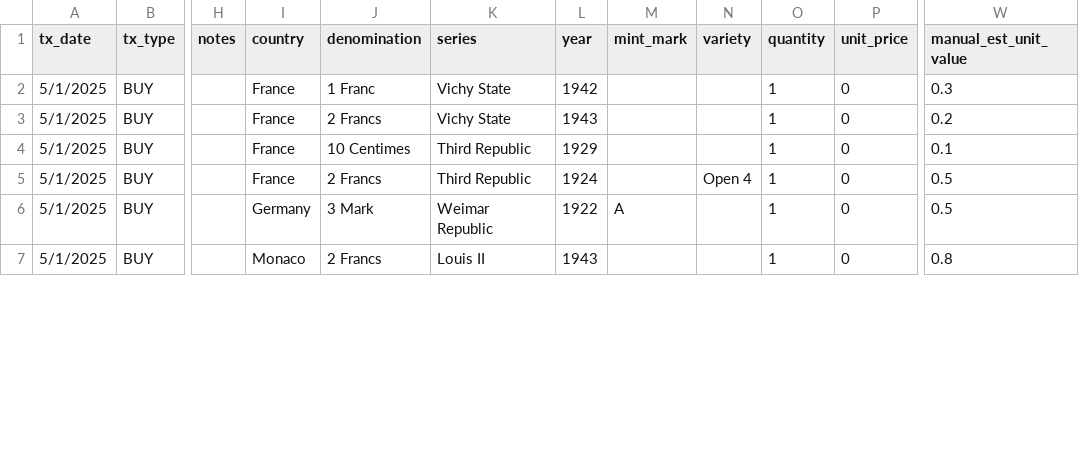
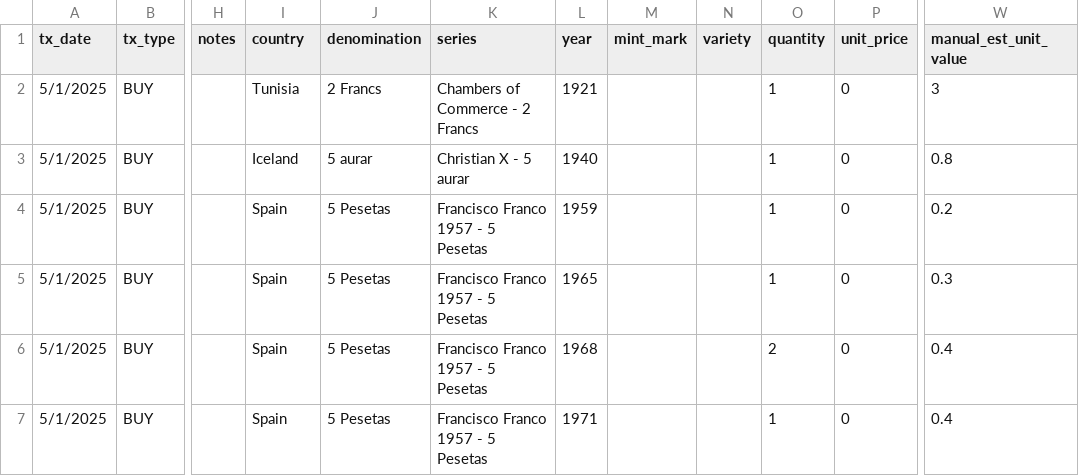
Before and after one commit to HunterProgram22/CoinApp, a CSV file: upload_templates/Coin Transactions Data/coin_transactions_world_coins.csv, drawn as a sheet; only a part is shown, gaps mark what is left out; the diff covers the shown part only; the diff names each change by its address in the sheet, - before the commit and + after, or states it on an @@ line.

Commit message:
Updated series on world coin csv files.

```diff
--- a/upload_templates/Coin Transactions Data/coin_transactions_world_coins.csv
+++ b/upload_templates/Coin Transactions Data/coin_transactions_world_coins.csv
-I2 (country): France
+I2 (country): Tunisia
-J2 (denomination): 1 Franc
+J2 (denomination): 2 Francs
-K2 (series): Vichy State
+K2 (series): Chambers of Commerce - 2 Francs
-L2 (year): 1942
+L2 (year): 1921
-W2 (manual_est_unit_value): 0.3
+W2 (manual_est_unit_value): 3
-I3 (country): France
+I3 (country): Iceland
-J3 (denomination): 2 Francs
+J3 (denomination): 5 aurar
-K3 (series): Vichy State
+K3 (series): Christian X - 5 aurar
-L3 (year): 1943
+L3 (year): 1940
-W3 (manual_est_unit_value): 0.2
+W3 (manual_est_unit_value): 0.8
-I4:I5 (country): France
+I4:I5 (country): Spain
-J4 (denomination): 10 Centimes
+J4 (denomination): 5 Pesetas
-K4:K5 (series): Third Republic
+K4:K5 (series): Francisco Franco 1957 - 5 Pesetas
-L4 (year): 1929
+L4 (year): 1959
-W4 (manual_est_unit_value): 0.1
+W4 (manual_est_unit_value): 0.2
-J5 (denomination): 2 Francs
+J5 (denomination): 5 Pesetas
-L5 (year): 1924
+L5 (year): 1965
-N5 (variety): Open 4
+N5 (variety): (empty)
-W5 (manual_est_unit_value): 0.5
+W5 (manual_est_unit_value): 0.3
-I6 (country): Germany
+I6 (country): Spain
-J6 (denomination): 3 Mark
+J6 (denomination): 5 Pesetas
-K6 (series): Weimar Republic
+K6 (series): Francisco Franco 1957 - 5 Pesetas
-L6 (year): 1922
+L6 (year): 1968
-M6 (mint_mark): A
+M6 (mint_mark): (empty)
-O6 (quantity): 1
+O6 (quantity): 2
-W6 (manual_est_unit_value): 0.5
+W6 (manual_est_unit_value): 0.4
-I7 (country): Monaco
+I7 (country): Spain
-J7 (denomination): 2 Francs
+J7 (denomination): 5 Pesetas
-K7 (series): Louis II
+K7 (series): Francisco Franco 1957 - 5 Pesetas
-L7 (year): 1943
+L7 (year): 1971
-W7 (manual_est_unit_value): 0.8
+W7 (manual_est_unit_value): 0.4
```
Also changed, not shown: 151 edited cells elsewhere in this file, upload_templates/Coin Master Data/coin_master_world_coins.csv.
